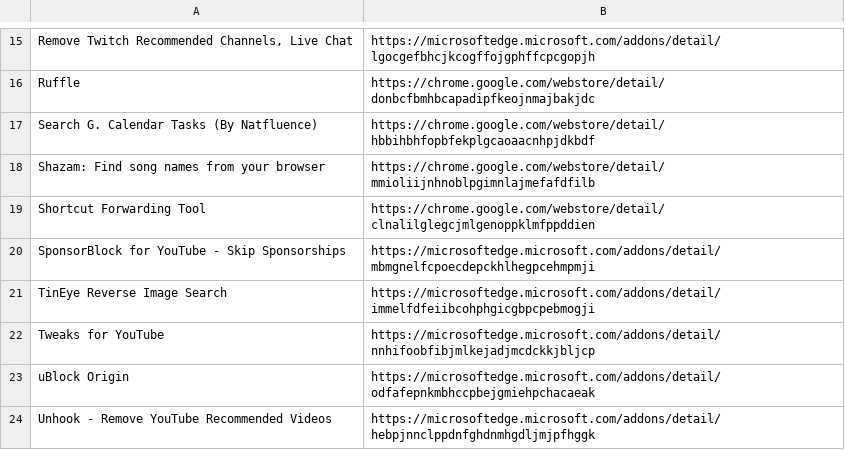
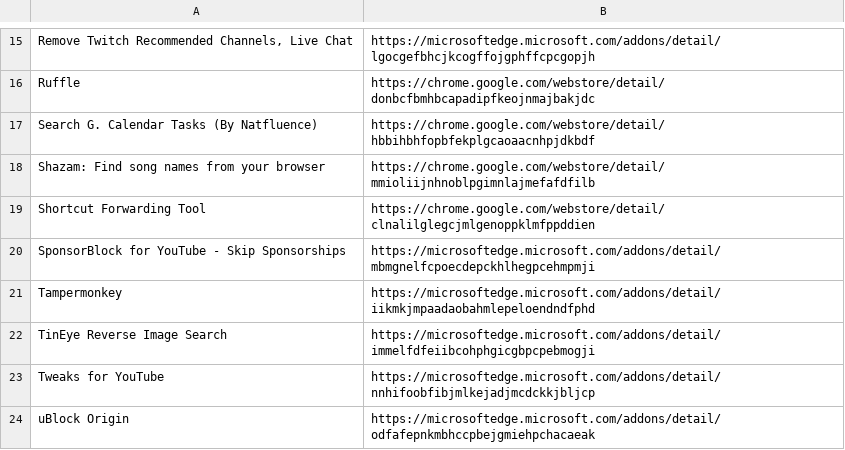
Before and after one commit to zachpoblete/Browser-Extension-Backups, a CSV file: extensions.csv, drawn as a sheet; only a part is shown, gaps mark what is left out; the shorter side is filled out with more unchanged rows.

Commit message:
enh: add Tampermonkey extension
scope: extensions.csv

```diff
--- a/extensions.csv
+++ b/extensions.csv
@@ -20,2 +20,3 @@
 "SponsorBlock for YouTube - Skip Sponsorships","https://microsoftedge.microsoft.com/addons/detail/mbmgnelfcpoecdepckhlhegpcehmpmji"
+"Tampermonkey","https://microsoftedge.microsoft.com/addons/detail/iikmkjmpaadaobahmlepeloendndfphd"
 "TinEye Reverse Image Search","https://microsoftedge.microsoft.com/addons/detail/immelfdfeiibcohphgicgbpcpebmogji"
```
